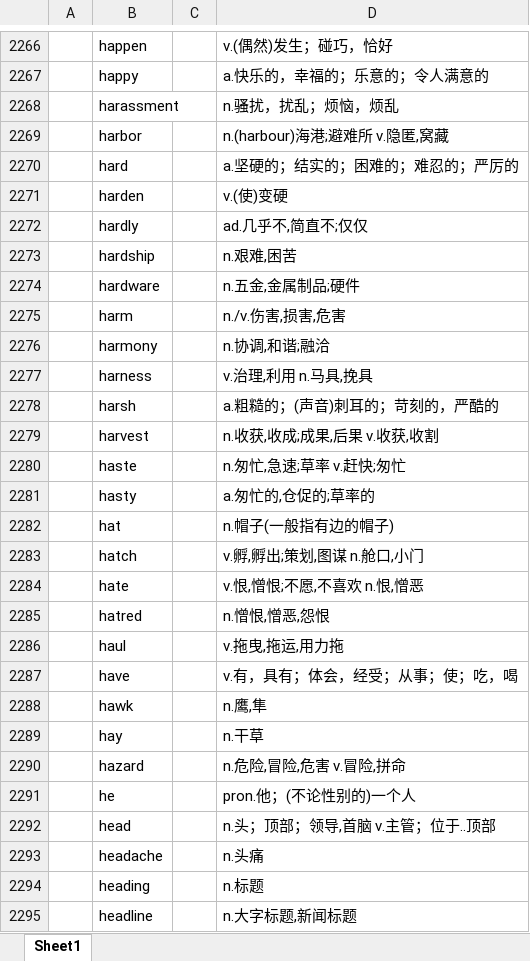
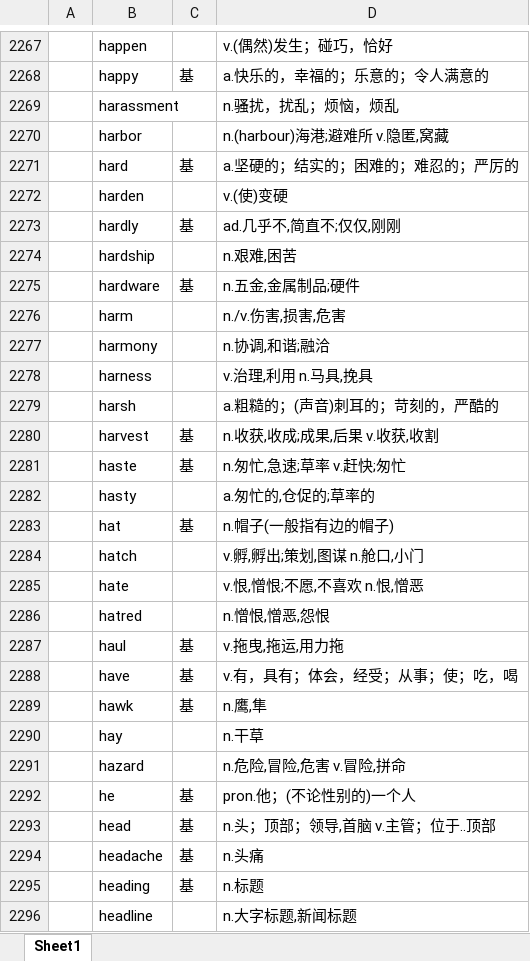
Before and after one commit to whatofit/LevelWordWithFreq, an Excel workbook: src/main/resources/stageFiles/word_Graduate_Entrance_Exam5500.xlsx, sheet Sheet1, drawn as a sheet; only a part is shown, gaps mark what is left out; values as stored, in another font and other column widths than the file's, no borders; addresses are those after the commit; the diff covers the shown part only; the diff names each change by its address in the sheet, - before the commit and + after, or states it on an @@ line.

```diff
--- a/src/main/resources/stageFiles/word_Graduate_Entrance_Exam5500.xlsx (sheet Sheet1)
+++ b/src/main/resources/stageFiles/word_Graduate_Entrance_Exam5500.xlsx (sheet Sheet1)
-C2268: (empty)
+C2268: 基
-C2271: (empty)
+C2271: 基
-C2273: (empty)
+C2273: 基
-D2273: ad.几乎不,简直不;仅仅
+D2273: ad.几乎不,简直不;仅仅,刚刚
-C2275: (empty)
+C2275: 基
-C2280:C2281: (empty)
+C2280:C2281: 基
-C2283: (empty)
+C2283: 基
-C2287:C2289: (empty)
+C2287:C2289: 基
-C2292:C2295: (empty)
+C2292:C2295: 基
```
Also changed, not shown: 2 added rows and 471 edited cells elsewhere in this sheet, 2 other files.
